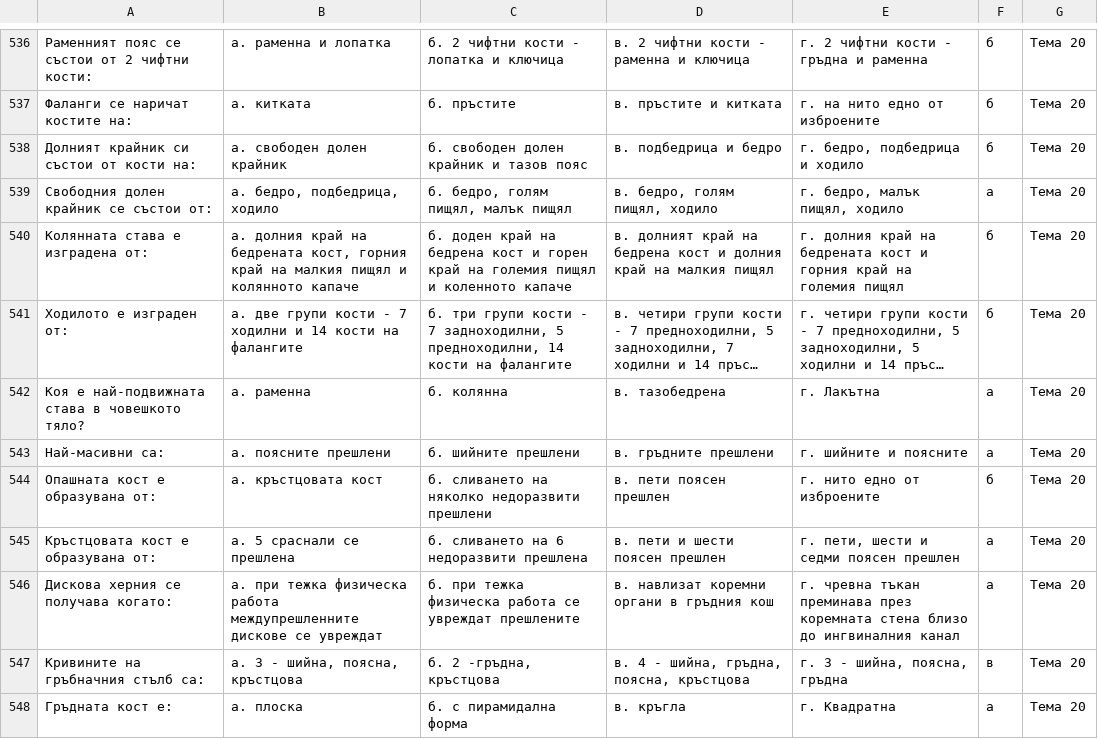
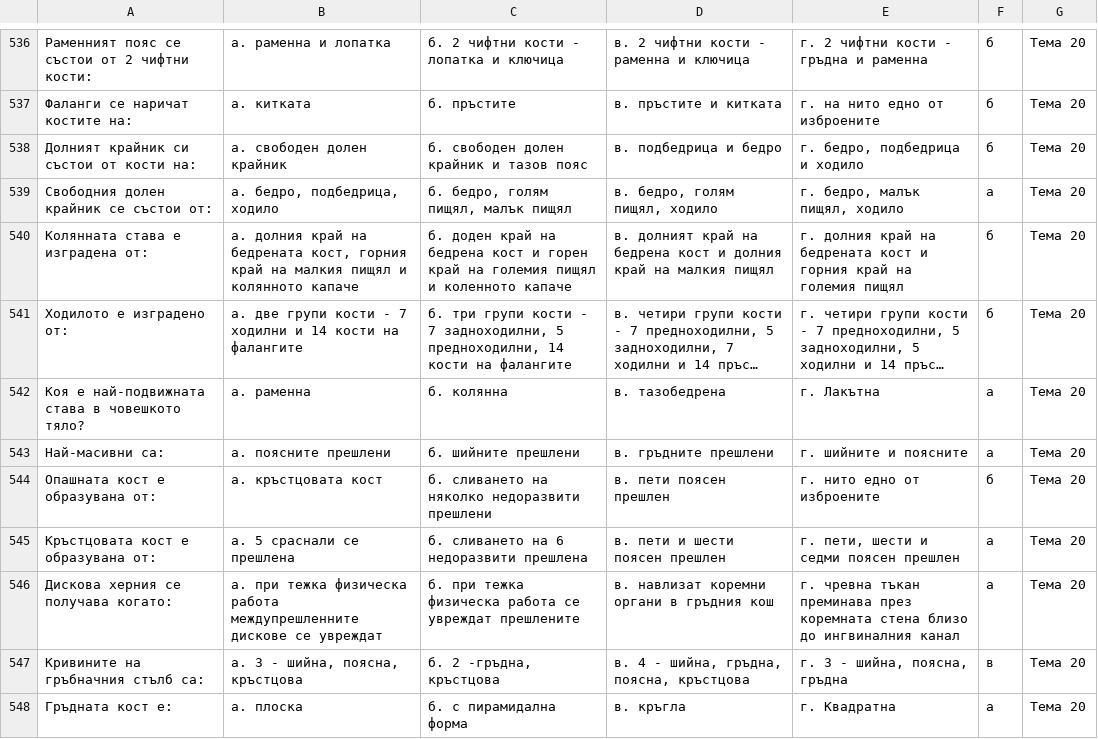
Before and after one commit to Sash0G/MU-tests, a CSV file: androidApp/src/main/assets/set1.csv, drawn as a sheet; only a part is shown, gaps mark what is left out; long unchanged cells end in …; the diff names each change by its address in the sheet, - before the commit and + after, or states it on an @@ line.

```diff
--- a/androidApp/src/main/assets/set1.csv
+++ b/androidApp/src/main/assets/set1.csv
-A541: Ходилото е изграден от:
+A541: Ходилото е изградено от:
```
Also changed, not shown: 6 other files.
